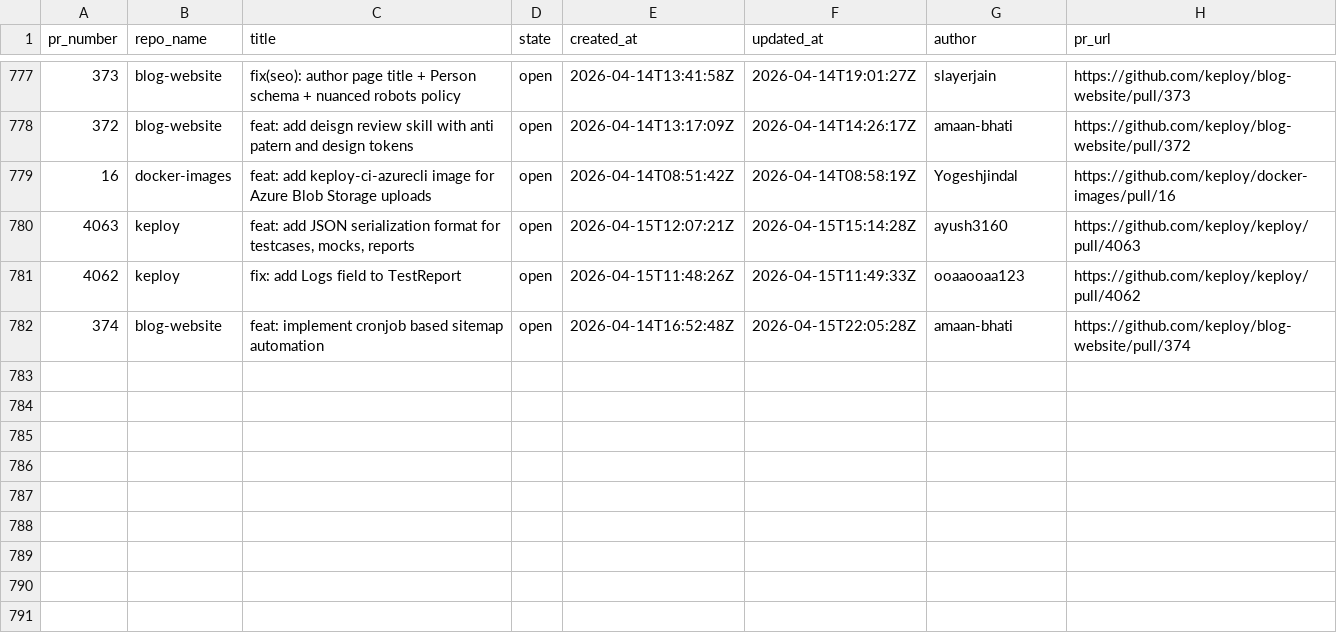
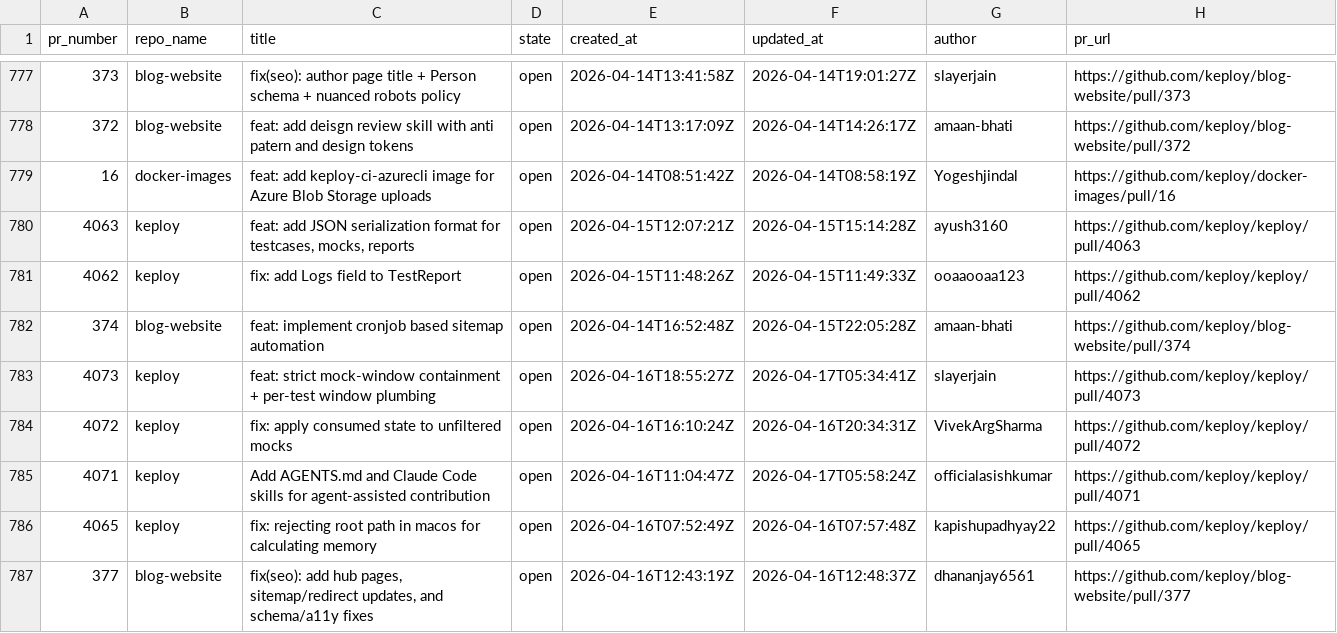
Before and after one commit to kirti763/keploy-flask-demo, a CSV file: data/open-prs.csv, drawn as a sheet; only a part is shown, gaps mark what is left out.

```diff
--- a/data/open-prs.csv
+++ b/data/open-prs.csv
@@ -782 +782,6 @@ pr_number,repo_name,title,state,created_at,updated_at,author,pr_url
 374,blog-website,feat: implement cronjob based sitemap automation,open,2026-04-14T16:52:48Z,2026-04-15T22:05:28Z,amaan-bhati,https://github.com/keploy/blog-website/pull/374
+4073,keploy,feat: strict mock-window containment + per-test window plumbing,open,2026-04-16T18:55:27Z,2026-04-17T05:34:41Z,slayerjain,https://github.com/keploy/keploy/pull/4073
+4072,keploy,fix: apply consumed state to unfiltered mocks,open,2026-04-16T16:10:24Z,2026-04-16T20:34:31Z,VivekArgSharma,https://github.com/keploy/keploy/pull/4072
+4071,keploy,Add AGENTS.md and Claude Code skills for agent-assisted contribution,open,2026-04-16T11:04:47Z,2026-04-17T05:58:24Z,officialasishkumar,https://github.com/keploy/keploy/pull/4071
+4065,keploy,fix: rejecting root path in macos for calculating memory,open,2026-04-16T07:52:49Z,2026-04-16T07:57:48Z,kapishupadhyay22,https://github.com/keploy/keploy/pull/4065
+377,blog-website,"fix(seo): add hub pages, sitemap/redirect updates, and schema/a11y fixes",open,2026-04-16T12:43:19Z,2026-04-16T12:48:37Z,dhananjay6561,https://github.com/keploy/blog-website/pull/377
```
Also changed, not shown: data/merged-prs.csv.
